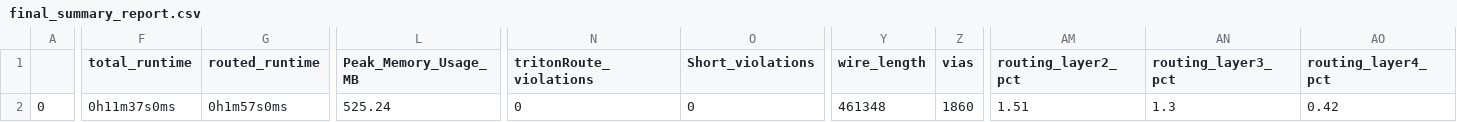
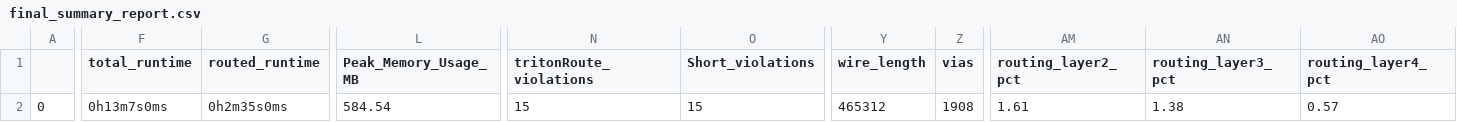
Before and after one commit to kasirgalabs/mpw-5c-C0, a CSV file: signoff/user_project_wrapper/final_summary_report.csv, drawn as a sheet; only a part is shown, gaps mark what is left out; the diff covers the shown part only; the diff names each change by its address in the sheet, - before the commit and + after, or states it on an @@ line.

```diff
--- a/signoff/user_project_wrapper/final_summary_report.csv
+++ b/signoff/user_project_wrapper/final_summary_report.csv
-F2 (total_runtime): 0h11m37s0ms
+F2 (total_runtime): 0h13m7s0ms
-G2 (routed_runtime): 0h1m57s0ms
+G2 (routed_runtime): 0h2m35s0ms
-L2 (Peak_Memory_Usage_MB): 525.24
+L2 (Peak_Memory_Usage_MB): 584.54
-N2 (tritonRoute_violations): 0
+N2 (tritonRoute_violations): 15
-O2 (Short_violations): 0
+O2 (Short_violations): 15
-Y2 (wire_length): 461348
+Y2 (wire_length): 465312
-Z2 (vias): 1860
+Z2 (vias): 1908
-AM2 (routing_layer2_pct): 1.51
+AM2 (routing_layer2_pct): 1.61
-AN2 (routing_layer3_pct): 1.3
+AN2 (routing_layer3_pct): 1.38
-AO2 (routing_layer4_pct): 0.42
+AO2 (routing_layer4_pct): 0.57
```
Also changed, not shown: 1 edited cell elsewhere in this file, signoff/c0_system/final_summary_report.csv, 20 other files.
